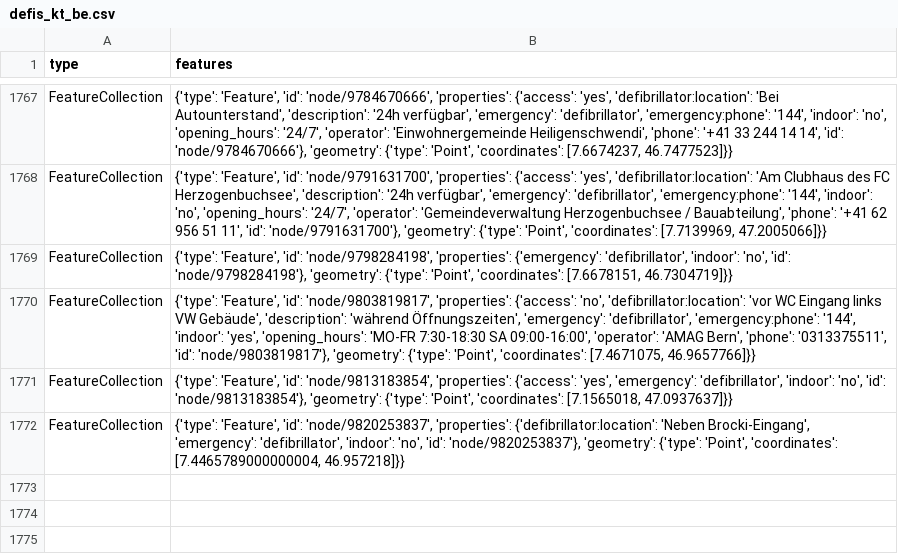
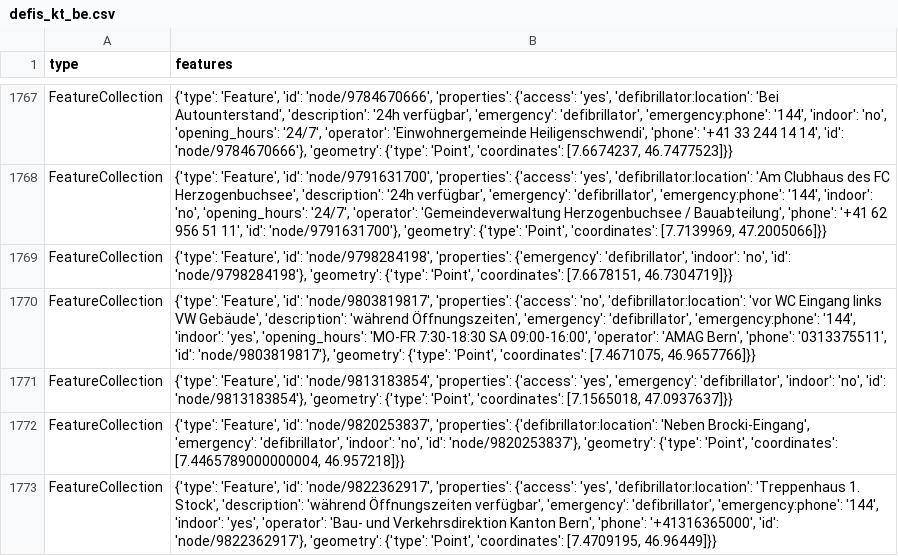
Before and after one commit to OpenBracketsCH/defi_data, a CSV file: data/csv/defis_kt_be.csv, drawn as a sheet; only a part is shown, gaps mark what is left out.

```diff
--- a/data/csv/defis_kt_be.csv
+++ b/data/csv/defis_kt_be.csv
@@ -1772 +1772,2 @@ FeatureCollection,"{'type': 'Feature', 'id': 'node/9813183854', 'properties': {'
 FeatureCollection,"{'type': 'Feature', 'id': 'node/9820253837', 'properties': {'defibrillator:location': 'Neben Brocki-Eingang', 'emergency': 'defibrillator', 'indoor': 'no', 'id': 'node/9820253837'}, 'geometry': {'type': 'Point', 'coordinates': [7.4465789000000004, 46.957218]}}"
+FeatureCollection,"{'type': 'Feature', 'id': 'node/9822362917', 'properties': {'access': 'yes', 'defibrillator:location': 'Treppenhaus 1. Stock', 'description': 'während Öffnungszeiten verfügbar', 'emergency': 'defibrillator', 'emergency:phone': '144', 'indoor': 'yes', 'operator': 'Bau- und Verkehrsdirektion Kanton Bern', 'phone': '+41316365000', 'id': 'node/9822362917'}, 'geometry': {'type': 'Point', 'coordinates': [7.4709195, 46.96449]}}"
```
Also changed, not shown: data/csv/defis_dispo_knzsg.csv, data/csv/defis_dispo_srz.csv, 5 other files.
